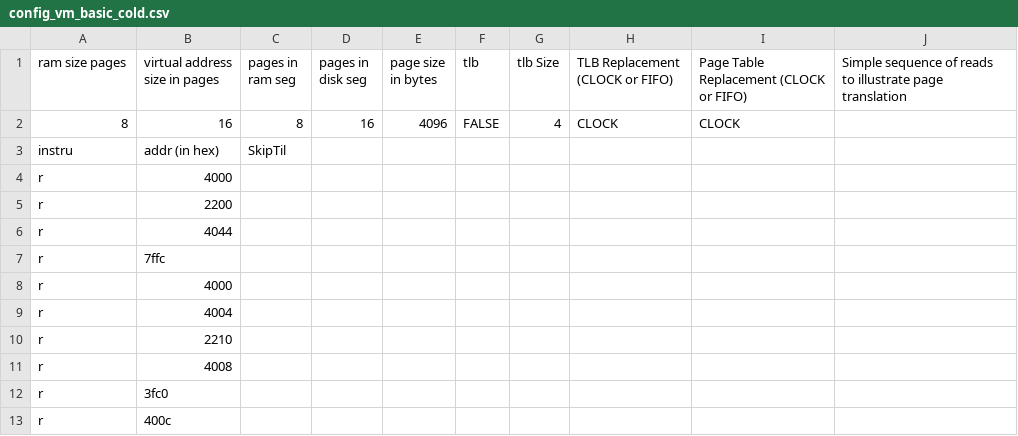
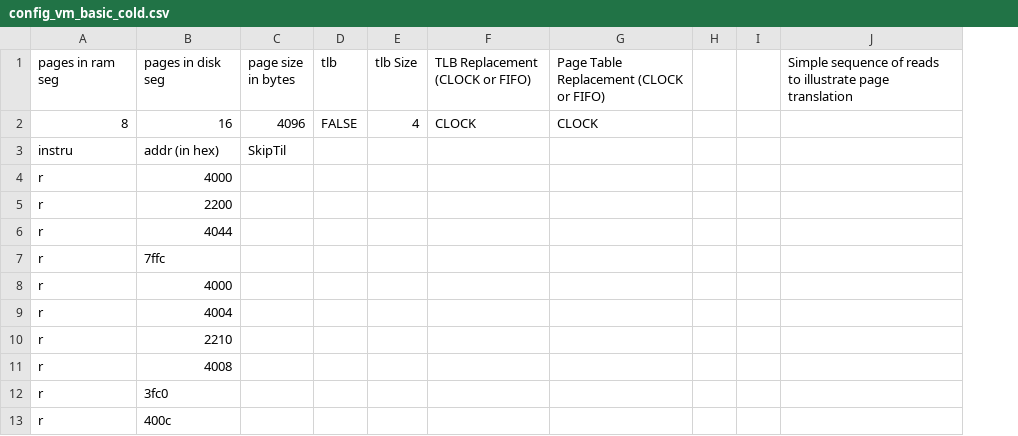
Before and after one commit to jnestor/CADApps, a CSV file: VMV/case_studies/config_vm_basic_cold.csv, drawn as a sheet; removed rows and columns are numbered as before the commit, all else as after; the diff names each change by its address in the sheet, - before the commit and + after, or states it on an @@ line.

```diff
--- a/VMV/case_studies/config_vm_basic_cold.csv
+++ b/VMV/case_studies/config_vm_basic_cold.csv
-column C (pages in ram seg), rows 2-3: 8 | SkipTil
-column D (pages in disk seg), row 2: 16
+column H, empty
+column I, empty
-A1: ram size pages
+A1: pages in ram seg
-B1: virtual address size in pages
+B1: pages in disk seg
-C3 (page size in bytes): (empty)
+C3 (page size in bytes): SkipTil
```
Also changed, not shown: VMV/case_studies/config_vm_basic.csv, VMV/config_vm.csv, 12 other files.
